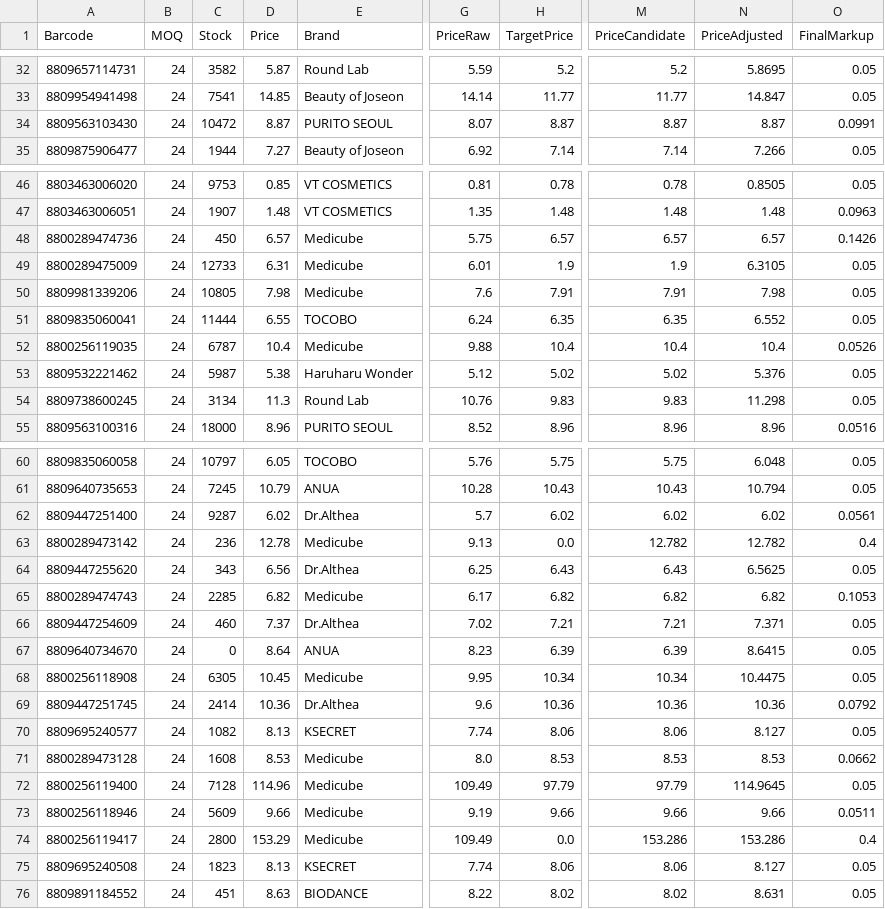
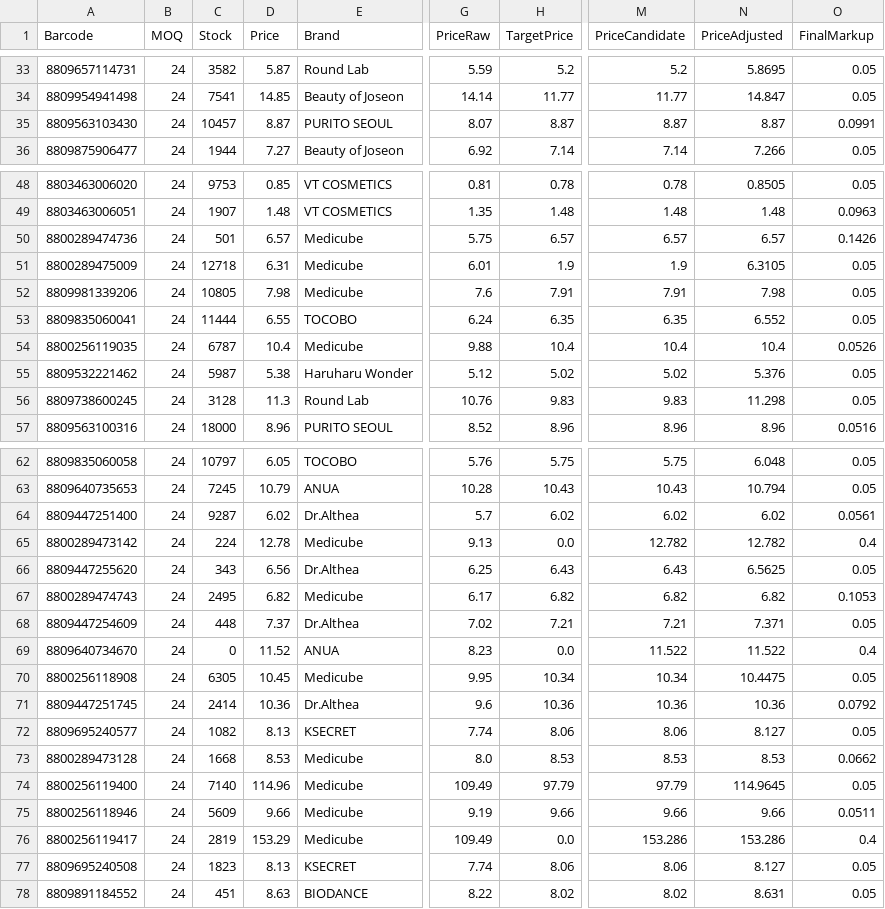
Before and after one commit to AmazingEli01/stocklist_sk, a CSV file: result.csv, drawn as a sheet; only a part is shown, gaps mark what is left out; addresses are those after the commit; the diff covers the shown part only; the diff names each change by its address in the sheet, - before the commit and + after, or states it on an @@ line.

```diff
--- a/result.csv
+++ b/result.csv
-C35 (Stock): 10472
+C35 (Stock): 10457
-C50 (Stock): 450
+C50 (Stock): 501
-C51 (Stock): 12733
+C51 (Stock): 12718
-C56 (Stock): 3134
+C56 (Stock): 3128
-C65 (Stock): 236
+C65 (Stock): 224
-C67 (Stock): 2285
+C67 (Stock): 2495
-C68 (Stock): 460
+C68 (Stock): 448
-D69 (Price): 8.64
+D69 (Price): 11.52
-H69 (TargetPrice): 6.39
+H69 (TargetPrice): 0.0
-M69 (PriceCandidate): 6.39
+M69 (PriceCandidate): 11.522
-N69 (PriceAdjusted): 8.6415
+N69 (PriceAdjusted): 11.522
-O69 (FinalMarkup): 0.05
+O69 (FinalMarkup): 0.4
-C73 (Stock): 1608
+C73 (Stock): 1668
-C74 (Stock): 7128
+C74 (Stock): 7140
-C76 (Stock): 2800
+C76 (Stock): 2819
```
Also changed, not shown: 3 added rows, 4 removed rows and 29 edited cells elsewhere in this file.
